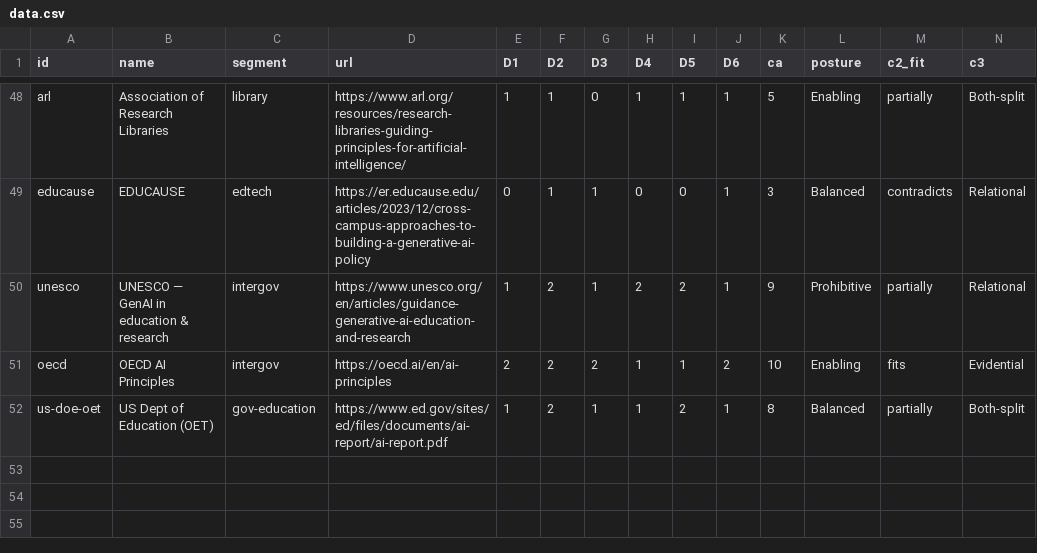
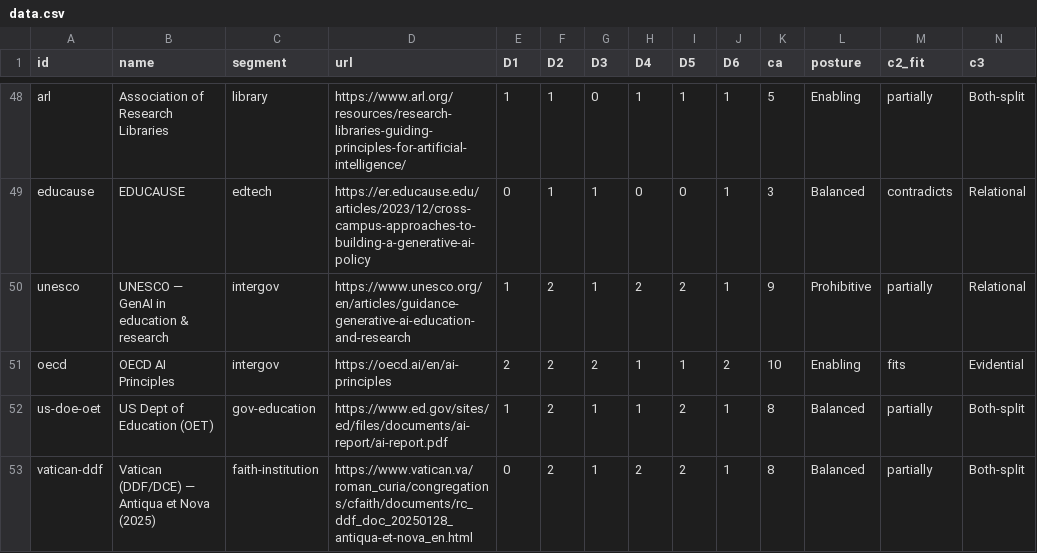
Before and after one commit to chrishuberreitz/calibrated-authority-index-site, a CSV file: data.csv, drawn as a sheet; only a part is shown, gaps mark what is left out; rows hold the shown columns only; the diff names each change by its address in the sheet, - before the commit and + after, or states it on an @@ line.

```diff
--- a/data.csv
+++ b/data.csv
+row 53: vatican-ddf | Vatican (DDF/DCE) — Antiqua et Nova (2025) | faith-institution | https://www.vatican.va/roman_curia/congregations/cfaith/documents/rc_ddf_doc_20250128_antiqua-et-nova_en.html | 0 | 2 | 1 | 2 | 2 | 1 | 8 | Balanced | partially | Both-split
```
Also changed, not shown: 9 other files.
